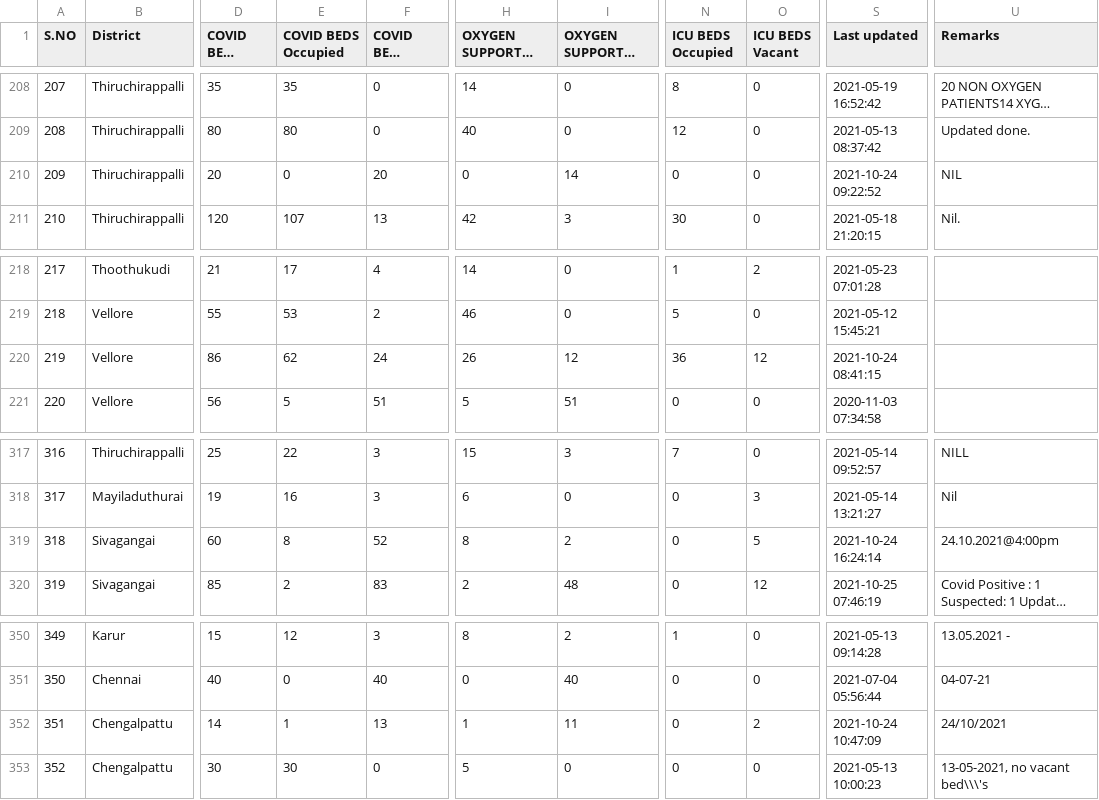
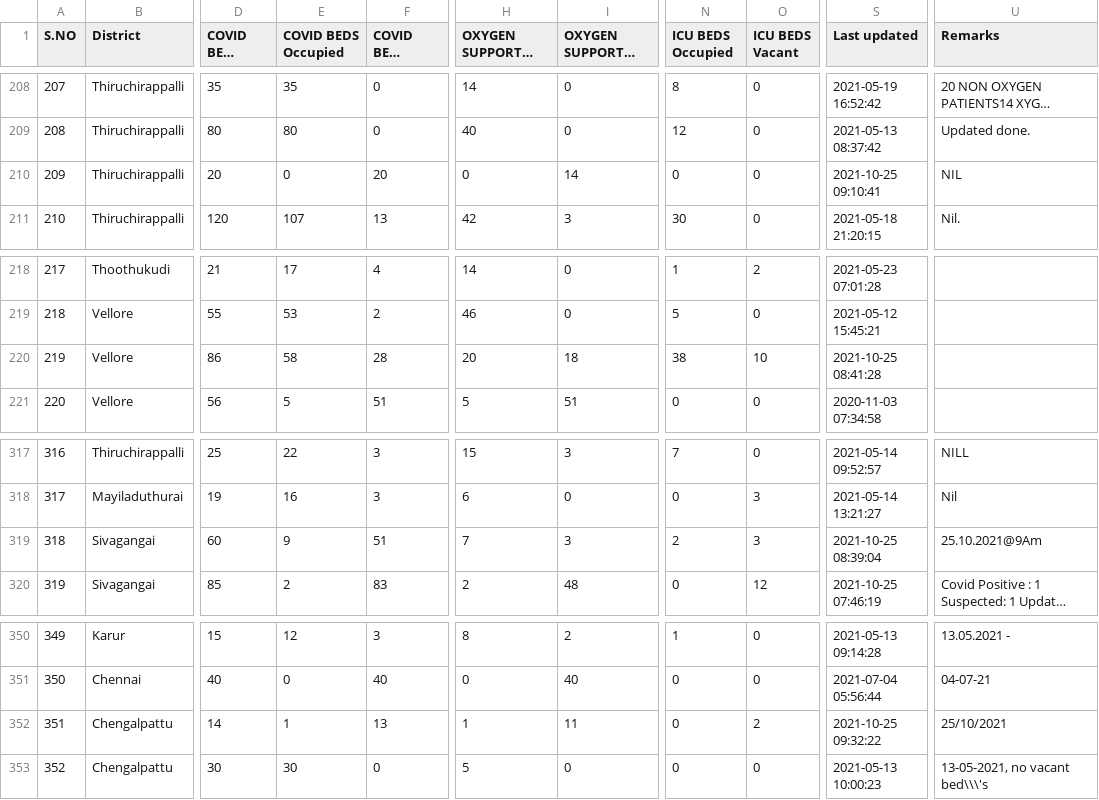
Before and after one commit to stopcoronatn/stopcoronatn.github.io, a CSV file: data/beds.csv, drawn as a sheet; only a part is shown, gaps mark what is left out; long unchanged cells end in …; the diff names each change by its address in the sheet, - before the commit and + after, or states it on an @@ line.

```diff
--- a/data/beds.csv
+++ b/data/beds.csv
-S210 (Last updated): 2021-10-24 09:22:52
+S210 (Last updated): 2021-10-25 09:10:41
-E220 (COVID BEDS Occupied): 62
+E220 (COVID BEDS Occupied): 58
-F220 (COVID BEDS Vacant): 24
+F220 (COVID BEDS Vacant): 28
-H220 (OXYGEN SUPPORTED BEDS Occupied): 26
+H220 (OXYGEN SUPPORTED BEDS Occupied): 20
-I220 (OXYGEN SUPPORTED BEDS Vacant): 12
+I220 (OXYGEN SUPPORTED BEDS Vacant): 18
-N220 (ICU BEDS Occupied): 36
+N220 (ICU BEDS Occupied): 38
-O220 (ICU BEDS Vacant): 12
+O220 (ICU BEDS Vacant): 10
-S220 (Last updated): 2021-10-24 08:41:15
+S220 (Last updated): 2021-10-25 08:41:28
-E319 (COVID BEDS Occupied): 8
+E319 (COVID BEDS Occupied): 9
-F319 (COVID BEDS Vacant): 52
+F319 (COVID BEDS Vacant): 51
-H319 (OXYGEN SUPPORTED BEDS Occupied): 8
+H319 (OXYGEN SUPPORTED BEDS Occupied): 7
-I319 (OXYGEN SUPPORTED BEDS Vacant): 2
+I319 (OXYGEN SUPPORTED BEDS Vacant): 3
-N319 (ICU BEDS Occupied): 0
+N319 (ICU BEDS Occupied): 2
-O319 (ICU BEDS Vacant): 5
+O319 (ICU BEDS Vacant): 3
-S319 (Last updated): 2021-10-24 16:24:14
+S319 (Last updated): 2021-10-25 08:39:04
-U319 (Remarks): 24.10.2021@4:00pm
+U319 (Remarks): 25.10.2021@9Am
-S352 (Last updated): 2021-10-24 10:47:09
+S352 (Last updated): 2021-10-25 09:32:22
-U352 (Remarks): 24/10/2021
+U352 (Remarks): 25/10/2021
```
